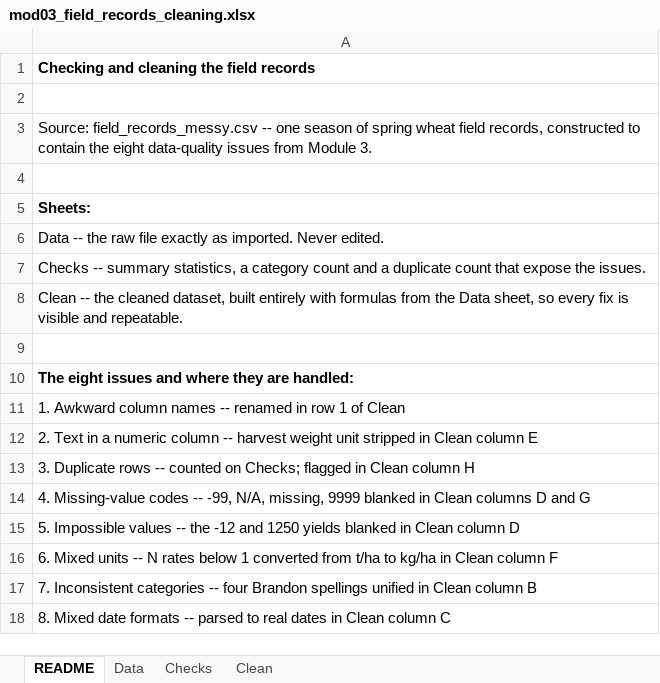
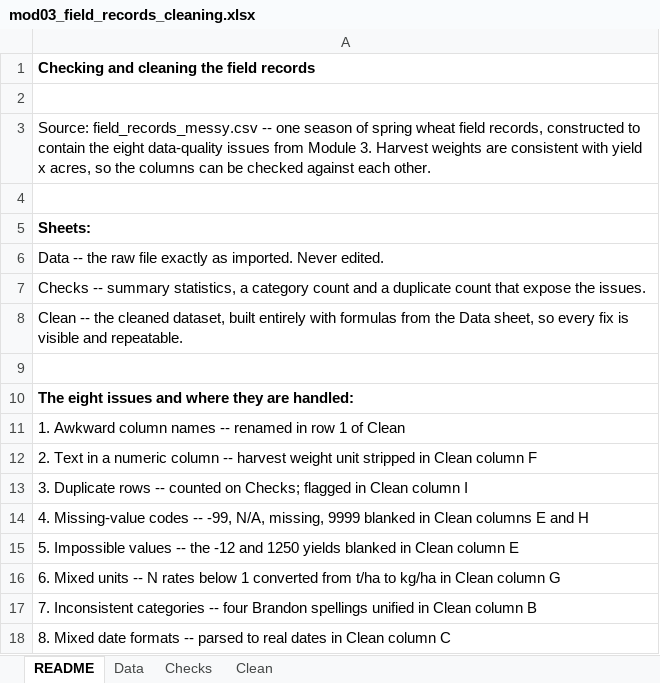
Before and after one commit to peterJslade/arec261-textbook, an Excel workbook: textbook_examples/mod03_field_records_cleaning.xlsx, sheet README, drawn as a sheet; values as stored, in another font and other column widths than the file's, no borders; the diff names each change by its address in the sheet, - before the commit and + after, or states it on an @@ line.

```diff
--- a/textbook_examples/mod03_field_records_cleaning.xlsx (sheet README)
+++ b/textbook_examples/mod03_field_records_cleaning.xlsx (sheet README)
-A3: …Module 3.
+A3: …Module 3. Harvest weights are consistent with yield x acres, so the columns can be checked against each other.
-A12: …Clean column E
+A12: …Clean column F
-A13: …Clean column H
+A13: …Clean column I
-A14: …Clean columns D and G
+A14: …Clean columns E and H
-A15: …Clean column D
+A15: …Clean column E
-A16: …Clean column F
+A16: …Clean column G
```
Also changed, not shown: sheet Data, sheet Clean, sheet Checks, 3 other files.
